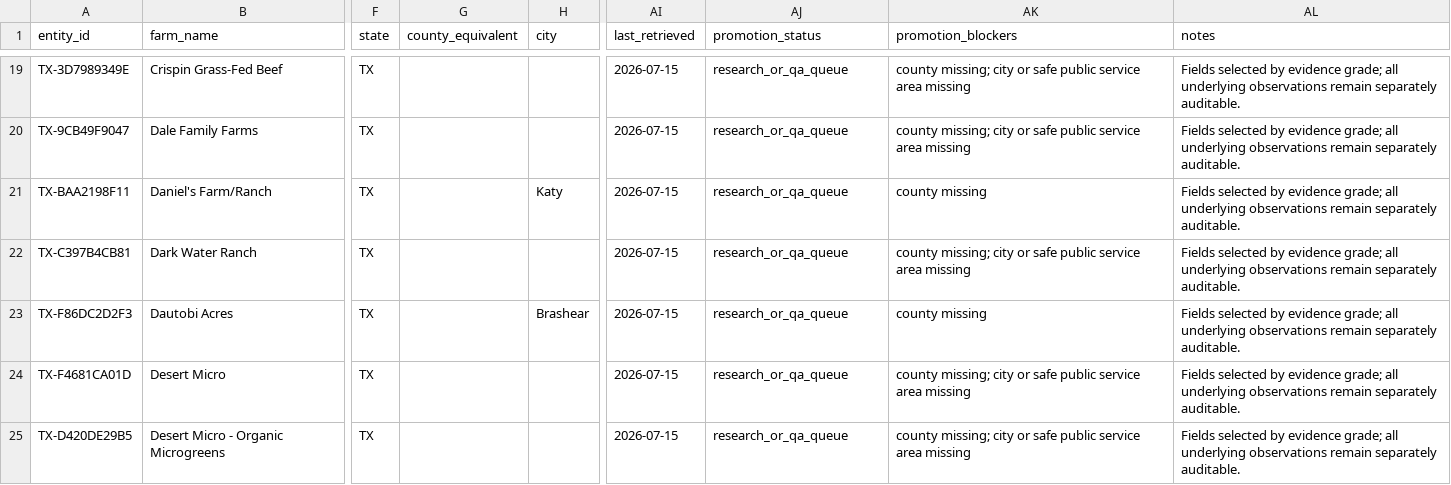
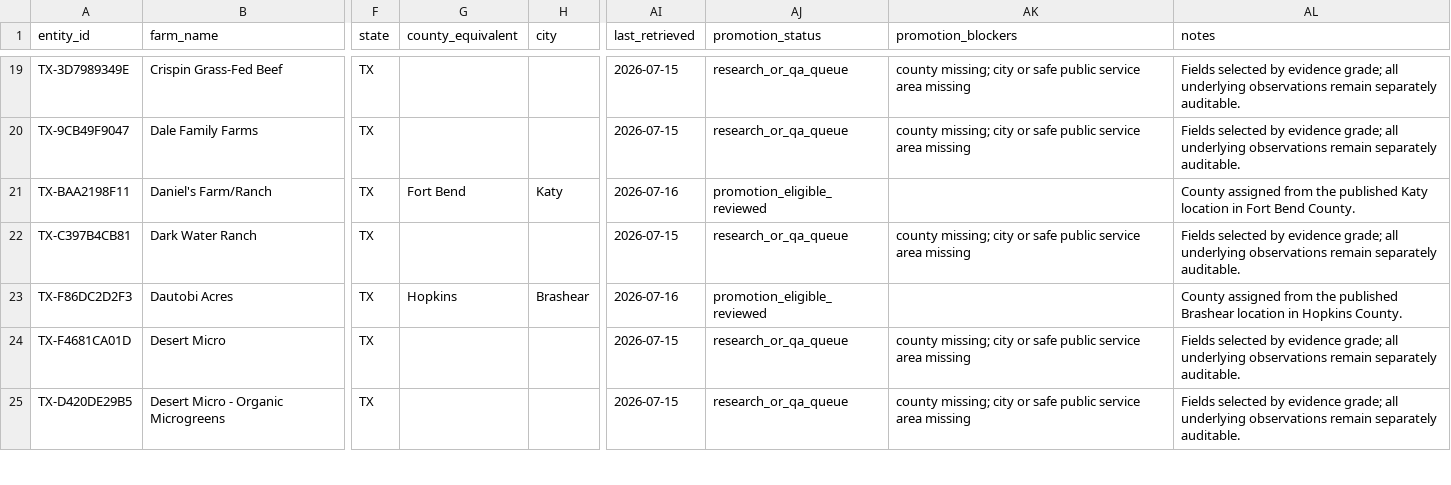
Before and after one commit to WBHankins93/farm-finder, a CSV file: research/state-expansions/TX/entities.csv, drawn as a sheet; only a part is shown, gaps mark what is left out; the diff covers the shown part only; the diff names each change by its address in the sheet, - before the commit and + after, or states it on an @@ line.

```diff
--- a/research/state-expansions/TX/entities.csv
+++ b/research/state-expansions/TX/entities.csv
-G21 (county_equivalent): (empty)
+G21 (county_equivalent): Fort Bend
-AI21 (last_retrieved): 2026-07-15
+AI21 (last_retrieved): 2026-07-16
-AJ21 (promotion_status): research_or_qa_queue
+AJ21 (promotion_status): promotion_eligible_reviewed
-AK21 (promotion_blockers): county missing
+AK21 (promotion_blockers): (empty)
-AL21 (notes): Fields selected by evidence grade; all underlying observations remain separately auditable.
+AL21 (notes): County assigned from the published Katy location in Fort Bend County.
-G23 (county_equivalent): (empty)
+G23 (county_equivalent): Hopkins
-AI23 (last_retrieved): 2026-07-15
+AI23 (last_retrieved): 2026-07-16
-AJ23 (promotion_status): research_or_qa_queue
+AJ23 (promotion_status): promotion_eligible_reviewed
-AK23 (promotion_blockers): county missing
+AK23 (promotion_blockers): (empty)
-AL23 (notes): Fields selected by evidence grade; all underlying observations remain separately auditable.
+AL23 (notes): County assigned from the published Brashear location in Hopkins County.
```
Also changed, not shown: 40 edited cells elsewhere in this file, research/state-expansions/TX/decisions.csv, 2 other files.
